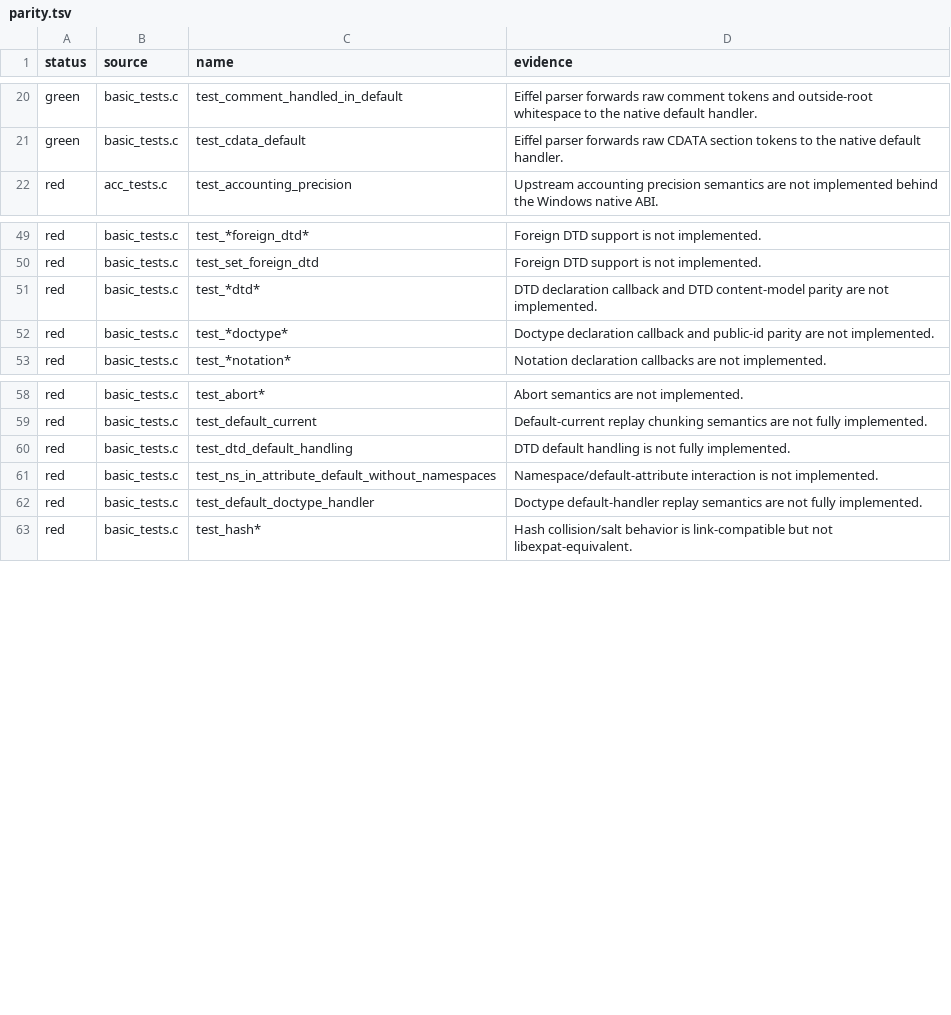
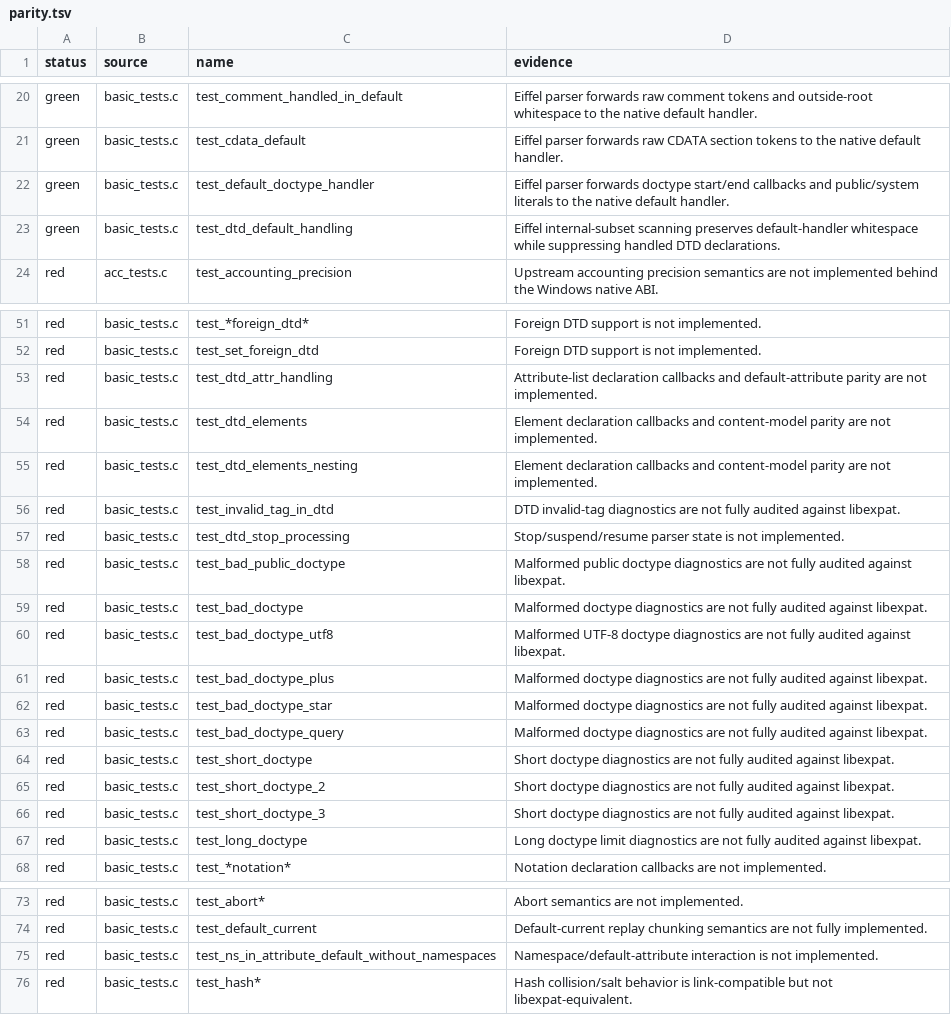
Before and after one commit to andersoxie/xpact, a TSV file: adapters/libexpat/parity.tsv, drawn as a sheet; only a part is shown, gaps mark what is left out.

Commit message:
Continued gap removal in the Eiffel-backed implementation.
Implemented and verified:

Doctype start/end event support in Eiffel.
Native bridge forwarding for XML_SetDoctypeDeclHandler.
Default-handler replay for doctype public/system literals.
Internal-subset default-handler whitespace handling for DTD declarations.
Added DLL smoke coverage for doctype callbacks and DTD default-handler output.
Parity metadata now reports:

279 expected upstream failures, down from 281.
22 green parity patterns.
Verified:

xpact_tests.exe: ok
xpact_native_runtime.exe: ok
rebuilt build\native-eiffel\xpact.dll: DLL smoke ok
refreshed Windows package:
dist\xpact-0.1.0-preview-windows-x64.zip
SHA256: 68d5ce29f8139b59878d75e6b6d74eda4808ba1bceb4924fb695cfc6ba7bb8eb
The remaining red DTD rows are now narrower: attribute-list declarations, element content models, notation declarations, invalid-DTD diagnostics, and stop/suspend behavior.

```diff
--- a/adapters/libexpat/parity.tsv
+++ b/adapters/libexpat/parity.tsv
@@ -21,2 +21,4 @@ green	basic_tests.c	test_comment_handled_in_default	Eiffel parser forwards raw c
 green	basic_tests.c	test_cdata_default	Eiffel parser forwards raw CDATA section tokens to the native default handler.
+green	basic_tests.c	test_default_doctype_handler	Eiffel parser forwards doctype start/end callbacks and public/system literals to the native default handler.
+green	basic_tests.c	test_dtd_default_handling	Eiffel internal-subset scanning preserves default-handler whitespace while suppressing handled DTD declarations.
 red	acc_tests.c	test_accounting_precision	Upstream accounting precision semantics are not implemented behind the Windows native ABI.
@@ -50,4 +52,17 @@ red	basic_tests.c	test_*foreign_dtd*	Foreign DTD support is not implemented.
 red	basic_tests.c	test_set_foreign_dtd	Foreign DTD support is not implemented.
-red	basic_tests.c	test_*dtd*	DTD declaration callback and DTD content-model parity are not implemented.
-red	basic_tests.c	test_*doctype*	Doctype declaration callback and public-id parity are not implemented.
+red	basic_tests.c	test_dtd_attr_handling	Attribute-list declaration callbacks and default-attribute parity are not implemented.
+red	basic_tests.c	test_dtd_elements	Element declaration callbacks and content-model parity are not implemented.
+red	basic_tests.c	test_dtd_elements_nesting	Element declaration callbacks and content-model parity are not implemented.
+red	basic_tests.c	test_invalid_tag_in_dtd	DTD invalid-tag diagnostics are not fully audited against libexpat.
+red	basic_tests.c	test_dtd_stop_processing	Stop/suspend/resume parser state is not implemented.
+red	basic_tests.c	test_bad_public_doctype	Malformed public doctype diagnostics are not fully audited against libexpat.
+red	basic_tests.c	test_bad_doctype	Malformed doctype diagnostics are not fully audited against libexpat.
+red	basic_tests.c	test_bad_doctype_utf8	Malformed UTF-8 doctype diagnostics are not fully audited against libexpat.
+red	basic_tests.c	test_bad_doctype_plus	Malformed doctype diagnostics are not fully audited against libexpat.
+red	basic_tests.c	test_bad_doctype_star	Malformed doctype diagnostics are not fully audited against libexpat.
+red	basic_tests.c	test_bad_doctype_query	Malformed doctype diagnostics are not fully audited against libexpat.
+red	basic_tests.c	test_short_doctype	Short doctype diagnostics are not fully audited against libexpat.
+red	basic_tests.c	test_short_doctype_2	Short doctype diagnostics are not fully audited against libexpat.
+red	basic_tests.c	test_short_doctype_3	Short doctype diagnostics are not fully audited against libexpat.
+red	basic_tests.c	test_long_doctype	Long doctype limit diagnostics are not fully audited against libexpat.
 red	basic_tests.c	test_*notation*	Notation declaration callbacks are not implemented.
@@ -59,5 +74,3 @@ red	basic_tests.c	test_abort*	Abort semantics are not implemented.
 red	basic_tests.c	test_default_current	Default-current replay chunking semantics are not fully implemented.
-red	basic_tests.c	test_dtd_default_handling	DTD default handling is not fully implemented.
 red	basic_tests.c	test_ns_in_attribute_default_without_namespaces	Namespace/default-attribute interaction is not implemented.
-red	basic_tests.c	test_default_doctype_handler	Doctype default-handler replay semantics are not fully implemented.
 red	basic_tests.c	test_hash*	Hash collision/salt behavior is link-compatible but not libexpat-equivalent.
```
Also changed, not shown: adapters/libexpat/expected-failures.tsv, 9 other files.
